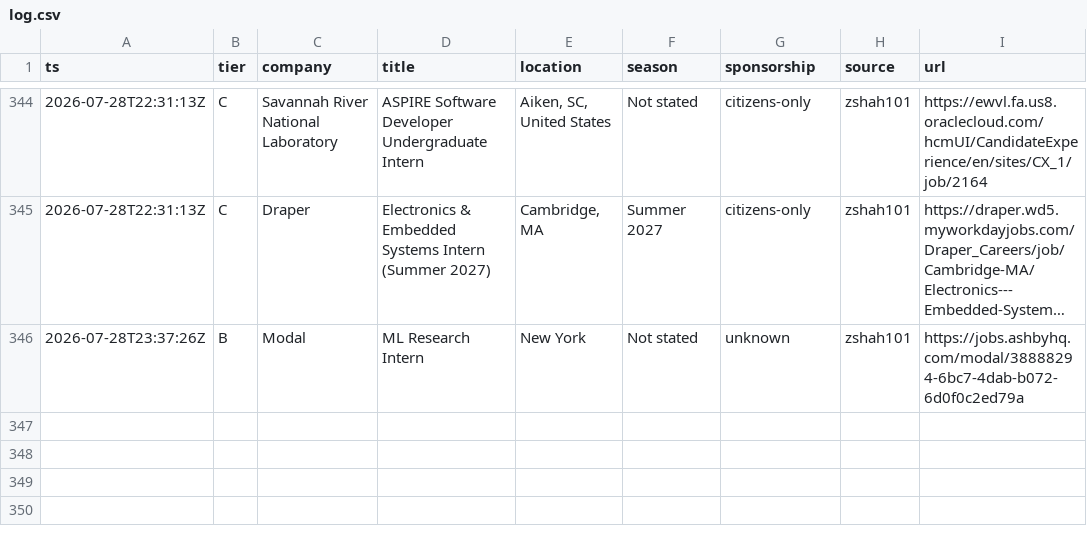
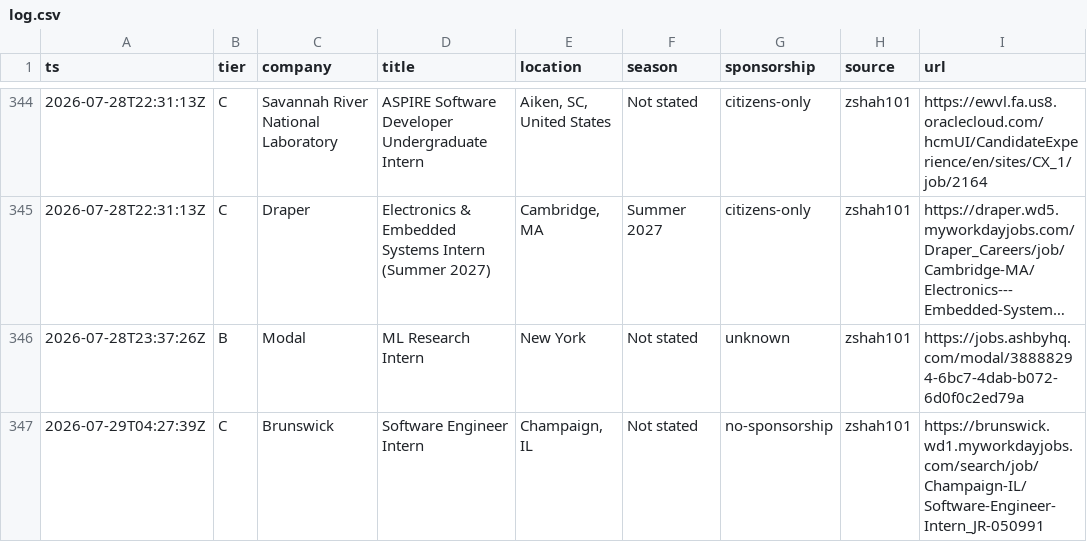
Before and after one commit to Omjnr06/Grind, a CSV file: log.csv, drawn as a sheet; only a part is shown, gaps mark what is left out; long unchanged cells end in …; the diff names each change by its address in the sheet, - before the commit and + after, or states it on an @@ line.

```diff
--- a/log.csv
+++ b/log.csv
+row 347: 2026-07-29T04:27:39Z | C | Brunswick | Software Engineer Intern | Champaign, IL | Not stated | no-sponsorship | zshah101 | https://brunswick.wd1.myworkdayjobs.com/search/job/Champaign-IL/Software-Engineer-Intern_JR-050991
```
Also changed, not shown: 2 other files.
